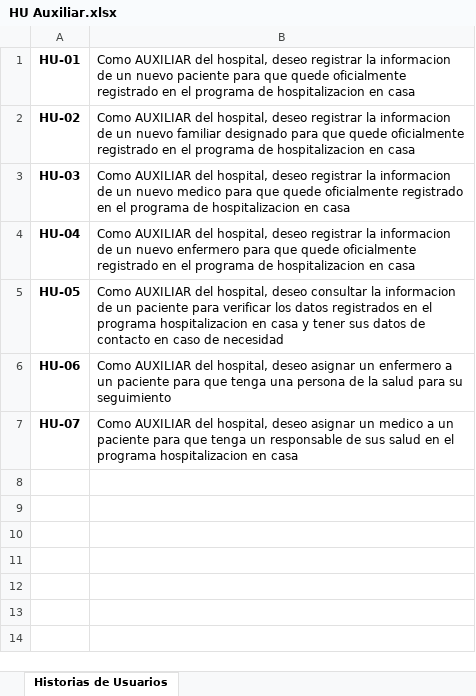
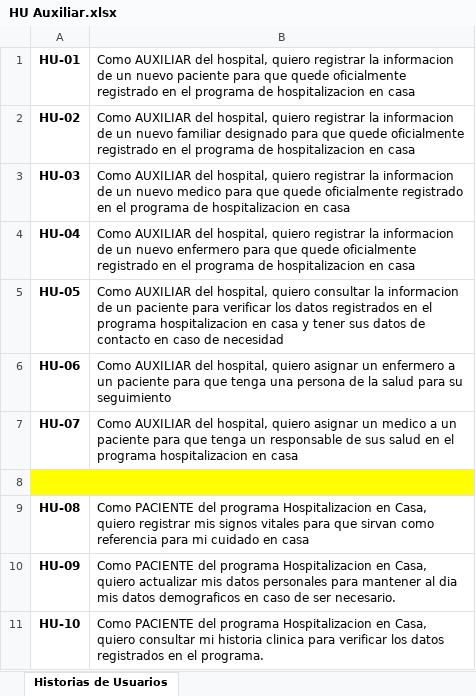
Before and after one commit to LeoDavintxi/Hospitalizacion-en-Casa, an Excel workbook: HU Auxiliar.xlsx, sheet Historias de Usuarios, drawn as a sheet; values as stored, in another font and other column widths than the file's, no borders; the diff names each change by its address in the sheet, - before the commit and + after, or states it on an @@ line.

Commit message:
Add files via upload

```diff
--- a/HU Auxiliar.xlsx (sheet Historias de Usuarios)
+++ b/HU Auxiliar.xlsx (sheet Historias de Usuarios)
-B1: …del hospital, deseo registrar la…
+B1: …del hospital, quiero registrar la…
-B2: …del hospital, deseo registrar la…
+B2: …del hospital, quiero registrar la…
-B3: …del hospital, deseo registrar la…
+B3: …del hospital, quiero registrar la…
-B4: …del hospital, deseo registrar la…
+B4: …del hospital, quiero registrar la…
-B5: …del hospital, deseo consultar la…
+B5: …del hospital, quiero consultar la…
-B6: …del hospital, deseo asignar un…
+B6: …del hospital, quiero asignar un…
-B7: …del hospital, deseo asignar un…
+B7: …del hospital, quiero asignar un…
+row 8: (empty)
+row 9: HU-08 | Como PACIENTE del programa Hospitalizacion en Casa, quiero registrar mis signos vitales para que sirvan como referencia para mi cuidado en casa
+row 10: HU-09 | Como PACIENTE del programa Hospitalizacion en Casa, quiero actualizar mis datos personales para mantener al dia mis datos demograficos en caso de ser necesario.
+row 11: HU-10 | Como PACIENTE del programa Hospitalizacion en Casa, quiero consultar mi historia clinica para verificar los datos registrados en el programa.
```
